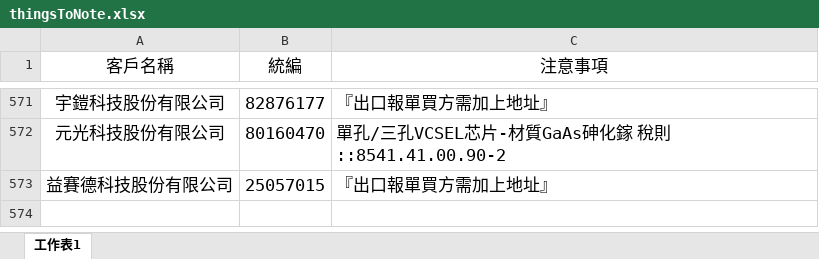
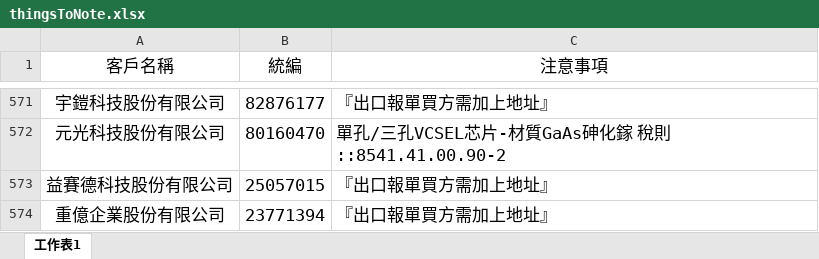
Before and after one commit to liyijung/declaration, an Excel workbook: Export_format/thingsToNote.xlsx, sheet 工作表1, drawn as a sheet; only a part is shown, gaps mark what is left out; values as stored, in another font and other column widths than the file's, no borders; conditional formats not drawn; the diff names each change by its address in the sheet, - before the commit and + after, or states it on an @@ line.

Commit message:
Add files via upload

```diff
--- a/Export_format/thingsToNote.xlsx (sheet 工作表1)
+++ b/Export_format/thingsToNote.xlsx (sheet 工作表1)
+row 574: 重億企業股份有限公司 | 23771394 | 『出口報單買方需加上地址』
```
